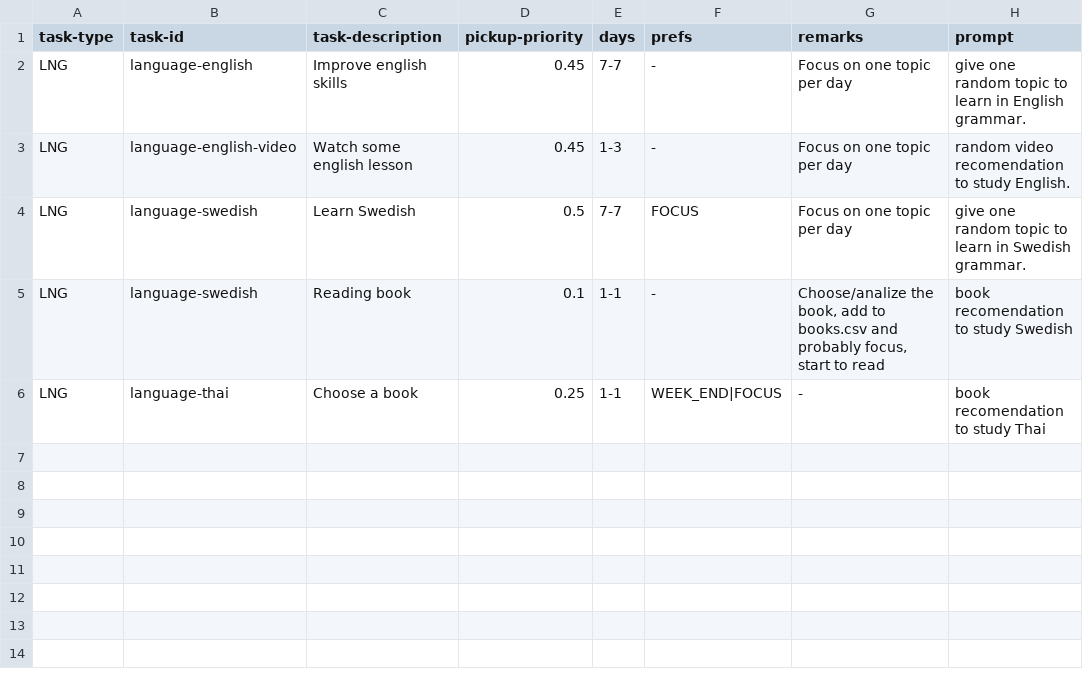
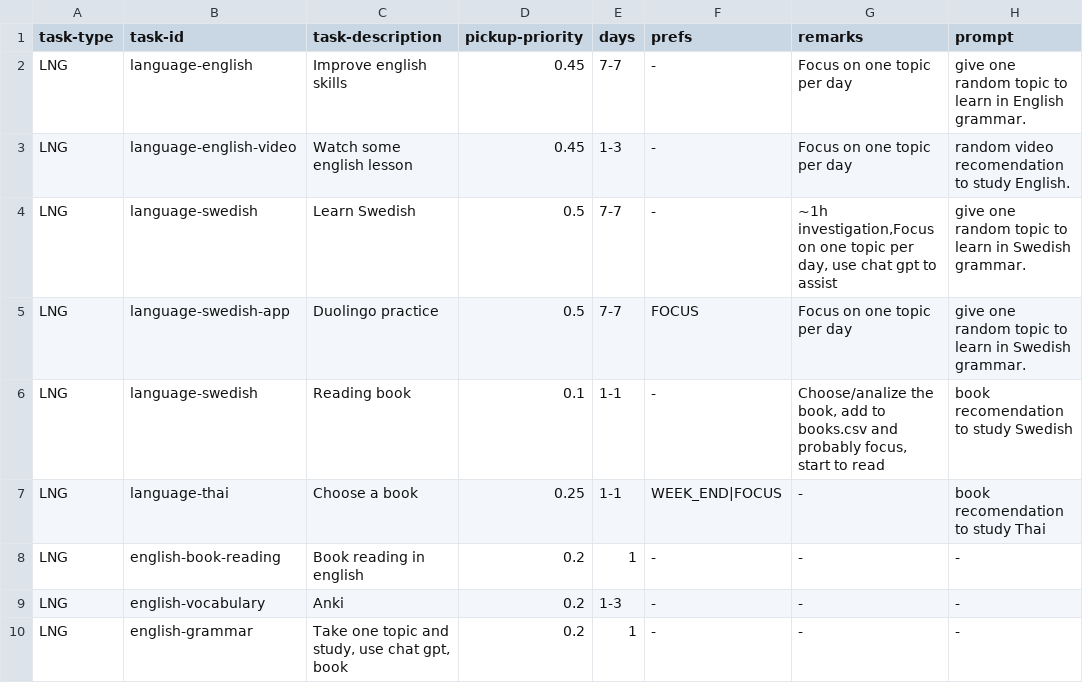
Before and after one commit to cholushkin/week-tasks-suggestion, a CSV file: Data/Tasks/lng.csv, drawn as a sheet.

Commit message:
add: tasks

```diff
--- a/Data/Tasks/lng.csv
+++ b/Data/Tasks/lng.csv
@@ -3,4 +3,8 @@ LNG;language-english;Improve english skills;0.45;7-7;-;Focus on one topic per da
 LNG;language-english-video;Watch some english lesson;0.45;1-3;-;Focus on one topic per day;random video recomendation to study English.
-LNG;language-swedish;Learn Swedish;0.5;7-7;FOCUS;Focus on one topic per day;give one random topic to learn in Swedish grammar.
+LNG;language-swedish;Learn Swedish;0.5;7-7;-;~1h investigation,Focus on one topic per day, use chat gpt to assist;give one random topic to learn in Swedish grammar.
+LNG;language-swedish-app;Duolingo practice;0.5;7-7;FOCUS;Focus on one topic per day;give one random topic to learn in Swedish grammar.
 LNG;language-swedish;Reading book;0.1;1-1;-;Choose/analize the book, add to books.csv and probably focus, start to read;book recomendation to study Swedish
 LNG;language-thai;Choose a book;0.25;1-1;WEEK_END|FOCUS;-;book recomendation to study Thai
+LNG;english-book-reading;Book reading in english;0.2;1;-;-;-
+LNG;english-vocabulary;Anki;0.2;1-3;-;-;-
+LNG;english-grammar;Take one topic and study, use chat gpt, book;0.2;1;-;-;-
```
Also changed, not shown: Data/Tasks/art.csv, 15 other files.
